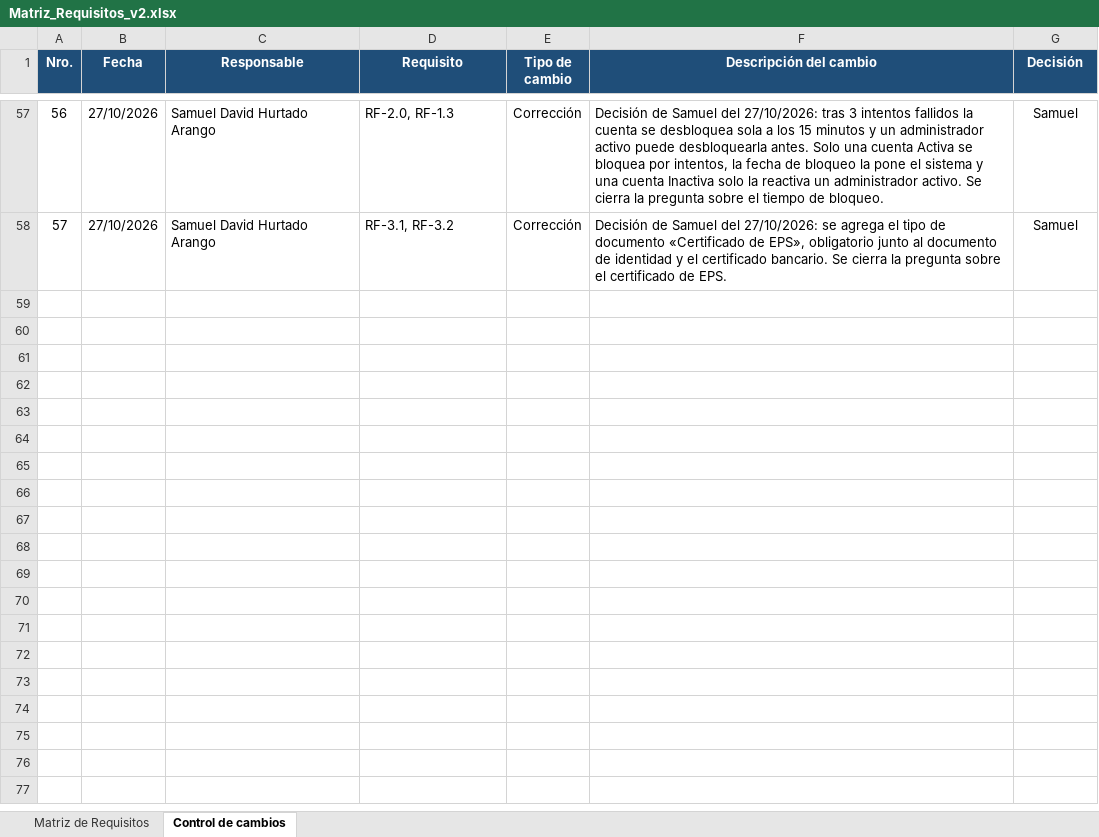
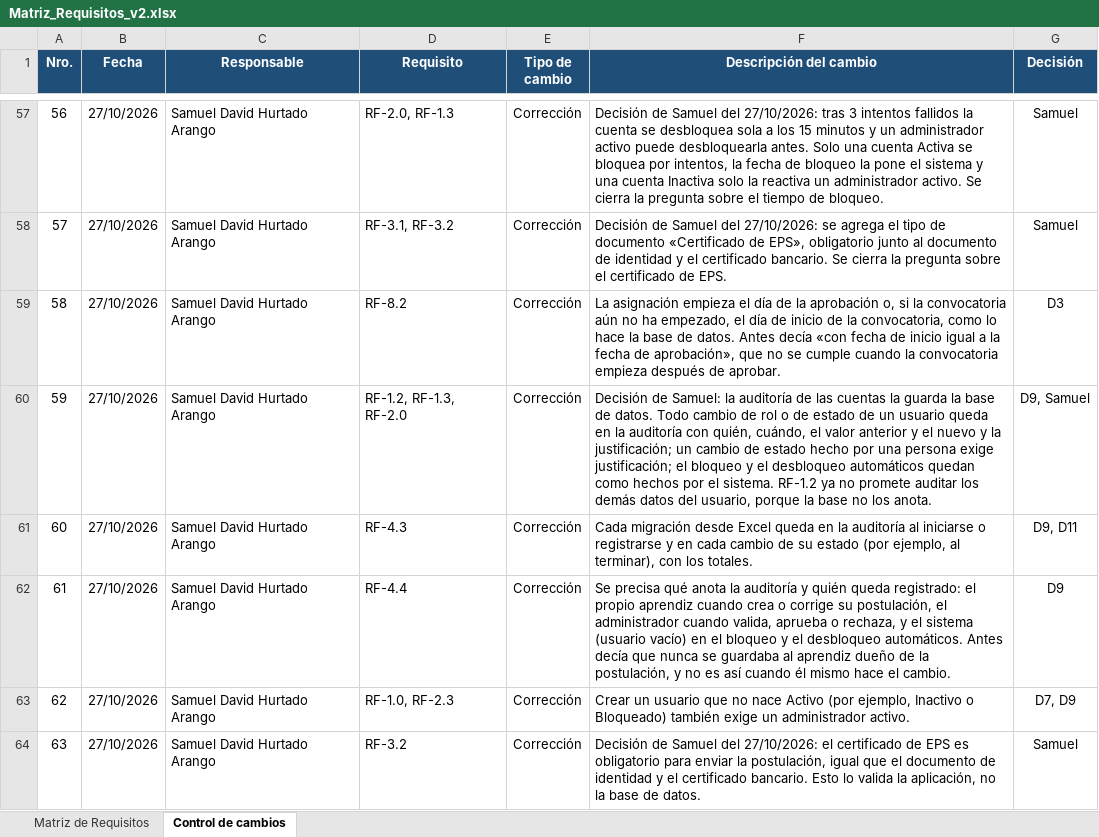
Before and after one commit to samueldavidhurtadoarango-dotcom/SIBEA, an Excel workbook: entregables/Matriz_Requisitos_v2.xlsx, sheet Control de cambios, drawn as a sheet; only a part is shown, gaps mark what is left out; values as stored, in another font and other column widths than the file's, no borders; the diff names each change by its address in the sheet, - before the commit and + after, or states it on an @@ line.

```diff
--- a/entregables/Matriz_Requisitos_v2.xlsx (sheet Control de cambios)
+++ b/entregables/Matriz_Requisitos_v2.xlsx (sheet Control de cambios)
+row 59: 58 | 27/10/2026 | Samuel David Hurtado Arango | RF-8.2 | Corrección | La asignación empieza el día de la aprobación o, si la convocatoria aún no ha empezado, el día de inicio de la convocatoria, como lo hace la base de datos. Antes decía «con fecha de inicio igual a la fecha de aprobación», que no se cumple cuando la convocatoria empieza después de aprobar. | D3
+row 60: 59 | 27/10/2026 | Samuel David Hurtado Arango | RF-1.2, RF-1.3, RF-2.0 | Corrección | Decisión de Samuel: la auditoría de las cuentas la guarda la base de datos. Todo cambio de rol o de estado de un usuario queda en la auditoría con quién, cuándo, el valor anterior y el nuevo y la justificación; un cambio de estado hecho por una persona exige justificación; el bloqueo y el desbloqueo automáticos quedan como hechos por el sistema. RF-1.2 ya no promete auditar los demás datos del usuario, porque la base no los anota. | D9, Samuel
+row 61: 60 | 27/10/2026 | Samuel David Hurtado Arango | RF-4.3 | Corrección | Cada migración desde Excel queda en la auditoría al iniciarse o registrarse y en cada cambio de su estado (por ejemplo, al terminar), con los totales. | D9, D11
+row 62: 61 | 27/10/2026 | Samuel David Hurtado Arango | RF-4.4 | Corrección | Se precisa qué anota la auditoría y quién queda registrado: el propio aprendiz cuando crea o corrige su postulación, el administrador cuando valida, aprueba o rechaza, y el sistema (usuario vacío) en el bloqueo y el desbloqueo automáticos. Antes decía que nunca se guardaba al aprendiz dueño de la postulación, y no es así cuando él mismo hace el cambio. | D9
+row 63: 62 | 27/10/2026 | Samuel David Hurtado Arango | RF-1.0, RF-2.3 | Corrección | Crear un usuario que no nace Activo (por ejemplo, Inactivo o Bloqueado) también exige un administrador activo. | D7, D9
+row 64: 63 | 27/10/2026 | Samuel David Hurtado Arango | RF-3.2 | Corrección | Decisión de Samuel del 27/10/2026: el certificado de EPS es obligatorio para enviar la postulación, igual que el documento de identidad y el certificado bancario. Esto lo valida la aplicación, no la base de datos. | Samuel
```
Also changed, not shown: sheet Matriz de Requisitos, 1 other file.
